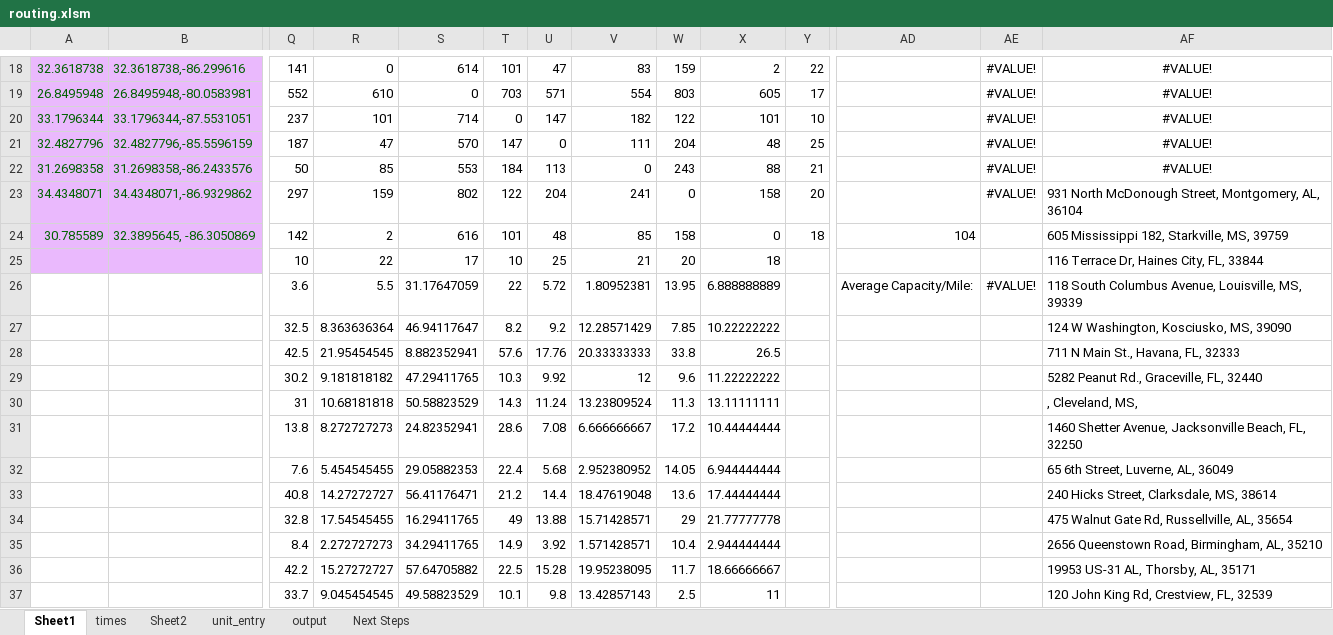
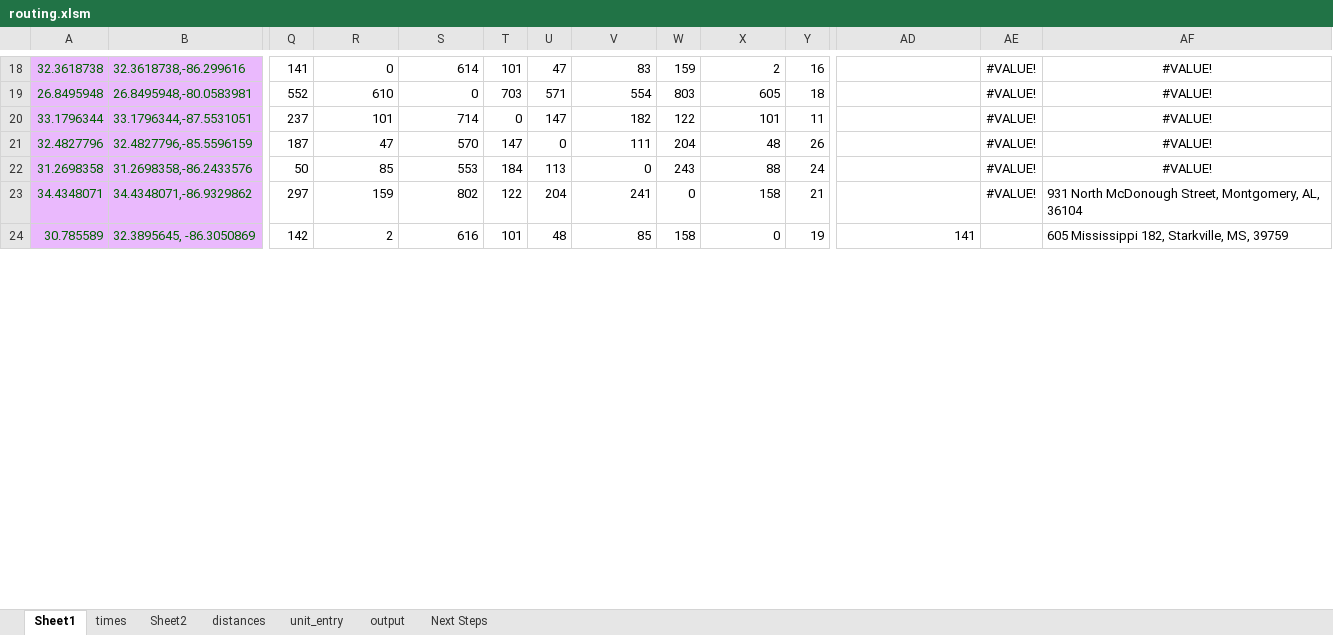
Before and after one commit to mcowart3/routing, an Excel workbook: routing.xlsm, sheet Sheet1, drawn as a sheet; only a part is shown, gaps mark what is left out; values as stored, in another font and other column widths than the file's, no borders; removed rows and columns are numbered as before the commit, all else as after; rows hold the shown columns only; the diff covers the shown part only; the diff names each change by its address in the sheet, - before the commit and + after, or states it on an @@ line.

```diff
--- a/routing.xlsm (sheet Sheet1)
+++ b/routing.xlsm (sheet Sheet1)
@@ sheet tab unhidden: distances @@
-Y18: 22
+Y18: 16
-Y19: 17
+Y19: 18
-Y20: 10
+Y20: 11
-Y21: 25
+Y21: 26
-Y22: 21
+Y22: 24
-Y23: 20
+Y23: 21
-Y24: 18
+Y24: 19
-AD24: 104
+AD24: 141
-row 25:  |  | 10 | 22 | 17 | 10 | 25 | 21 | 20 | 18 |  |  |  | 116 Terrace Dr, Haines City, FL, 33844
-row 26:  |  | 3.6 | 5.5 | 31.17647059 | 22 | 5.72 | 1.80952381 | 13.95 | 6.888888889 |  | Average Capacity/Mile: | #VALUE! | 118 South Columbus Avenue, Louisville, MS, 39339
-row 27:  |  | 32.5 | 8.363636364 | 46.94117647 | 8.2 | 9.2 | 12.28571429 | 7.85 | 10.22222222 |  |  |  | 124 W Washington, Kosciusko, MS, 39090
-row 28:  |  | 42.5 | 21.95454545 | 8.882352941 | 57.6 | 17.76 | 20.33333333 | 33.8 | 26.5 |  |  |  | 711 N Main St., Havana, FL, 32333
-row 29:  |  | 30.2 | 9.181818182 | 47.29411765 | 10.3 | 9.92 | 12 | 9.6 | 11.22222222 |  |  |  | 5282 Peanut Rd., Graceville, FL, 32440
-row 30:  |  | 31 | 10.68181818 | 50.58823529 | 14.3 | 11.24 | 13.23809524 | 11.3 | 13.11111111 |  |  |  | , Cleveland, MS,
-row 31:  |  | 13.8 | 8.272727273 | 24.82352941 | 28.6 | 7.08 | 6.666666667 | 17.2 | 10.44444444 |  |  |  | 1460 Shetter Avenue, Jacksonville Beach, FL, 32250
-row 32:  |  | 7.6 | 5.454545455 | 29.05882353 | 22.4 | 5.68 | 2.952380952 | 14.05 | 6.944444444 |  |  |  | 65 6th Street, Luverne, AL, 36049
-row 33:  |  | 40.8 | 14.27272727 | 56.41176471 | 21.2 | 14.4 | 18.47619048 | 13.6 | 17.44444444 |  |  |  | 240 Hicks Street, Clarksdale, MS, 38614
-row 34:  |  | 32.8 | 17.54545455 | 16.29411765 | 49 | 13.88 | 15.71428571 | 29 | 21.77777778 |  |  |  | 475 Walnut Gate Rd, Russellville, AL, 35654
-row 35:  |  | 8.4 | 2.272727273 | 34.29411765 | 14.9 | 3.92 | 1.571428571 | 10.4 | 2.944444444 |  |  |  | 2656 Queenstown Road, Birmingham, AL, 35210
-row 36:  |  | 42.2 | 15.27272727 | 57.64705882 | 22.5 | 15.28 | 19.95238095 | 11.7 | 18.66666667 |  |  |  | 19953 US-31 AL, Thorsby, AL, 35171
-row 37:  |  | 33.7 | 9.045454545 | 49.58823529 | 10.1 | 9.8 | 13.42857143 | 2.5 | 11 |  |  |  | 120 John King Rd, Crestview, FL, 32539
```
Also changed, not shown: 23 added rows, 10 removed rows and 59 edited cells elsewhere in this sheet, sheet output, sheet unit_entry, sheet times, sheet Next Steps, formulas that keep their value, charts or pictures, 5 other files.
